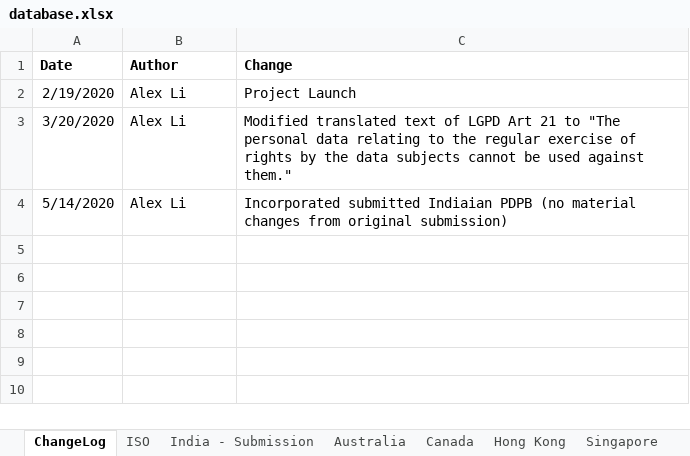
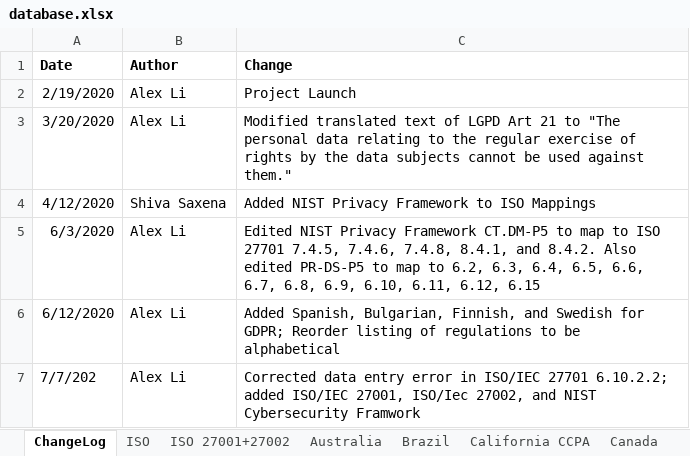
Before and after one commit to microsoft/data-protection-mapping-project, an Excel workbook: src/assets/database.xlsx, sheet ChangeLog, drawn as a sheet; values as stored, in another font and other column widths than the file's, no borders; addresses are those after the commit; the diff names each change by its address in the sheet, - before the commit and + after, or states it on an @@ line.

```diff
--- a/src/assets/database.xlsx (sheet ChangeLog)
+++ b/src/assets/database.xlsx (sheet ChangeLog)
-sheet tab: India - Submission
+sheet tab: ISO 27001+27002
+row 4: 4/12/2020 | Shiva Saxena | Added NIST Privacy Framework to ISO Mappings
+row 5: 6/3/2020 | Alex Li | Edited NIST Privacy Framework CT.DM-P5 to map to ISO 27701 7.4.5, 7.4.6, 7.4.8, 8.4.1, and 8.4.2. Also edited PR-DS-P5 to map to 6.2, 6.3, 6.4, 6.5, 6.6, 6.7, 6.8, 6.9, 6.10, 6.11, 6.12, 6.15
-A6 (Date): 5/14/2020
+A6 (Date): 6/12/2020
-C6 (Change): Incorporated submitted Indiaian PDPB (no material changes from original submission)
+C6 (Change): Added Spanish, Bulgarian, Finnish, and Swedish for GDPR; Reorder listing of regulations to be alphabetical
+row 7: 7/7/202 | Alex Li | Corrected data entry error in ISO/IEC 27701 6.10.2.2; added ISO/IEC 27001, ISO/Iec 27002, and NIST Cybersecurity Framwork
```
Also changed, not shown: sheet GDPR, sheet Hong Kong, sheet ISO, other sheet tabs.
